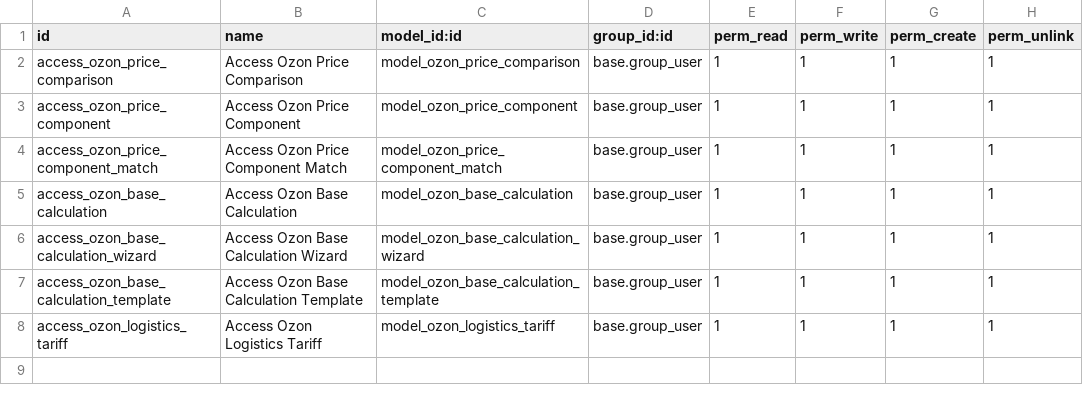
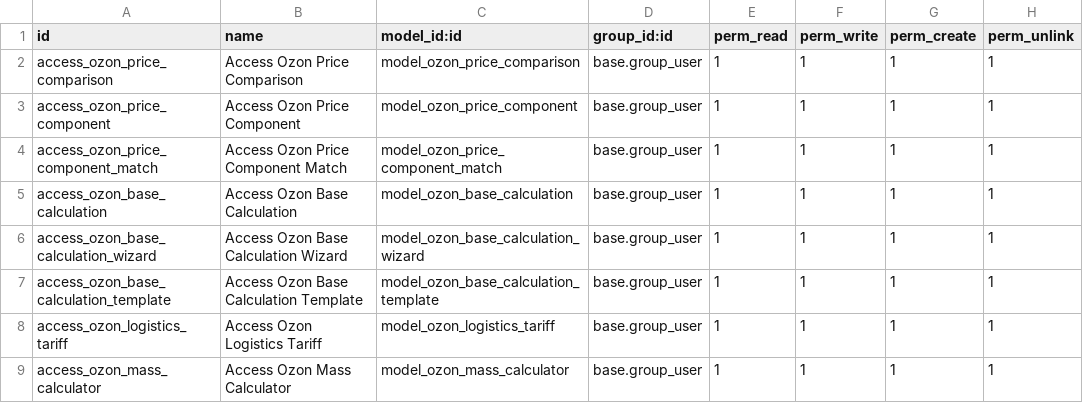
Before and after one commit to bnpi-retail/retail, a CSV file: addons/ozon/security/price/price_comparison/ir.model.access.csv, drawn as a sheet; the diff names each change by its address in the sheet, - before the commit and + after, or states it on an @@ line.

Commit message:
feat: add mass_calculator model, views, security

```diff
--- a/addons/ozon/security/price/price_comparison/ir.model.access.csv
+++ b/addons/ozon/security/price/price_comparison/ir.model.access.csv
+row 9: access_ozon_mass_calculator | Access Ozon Mass Calculator | model_ozon_mass_calculator | base.group_user | 1 | 1 | 1 | 1
```
Also changed, not shown: 7 other files.
